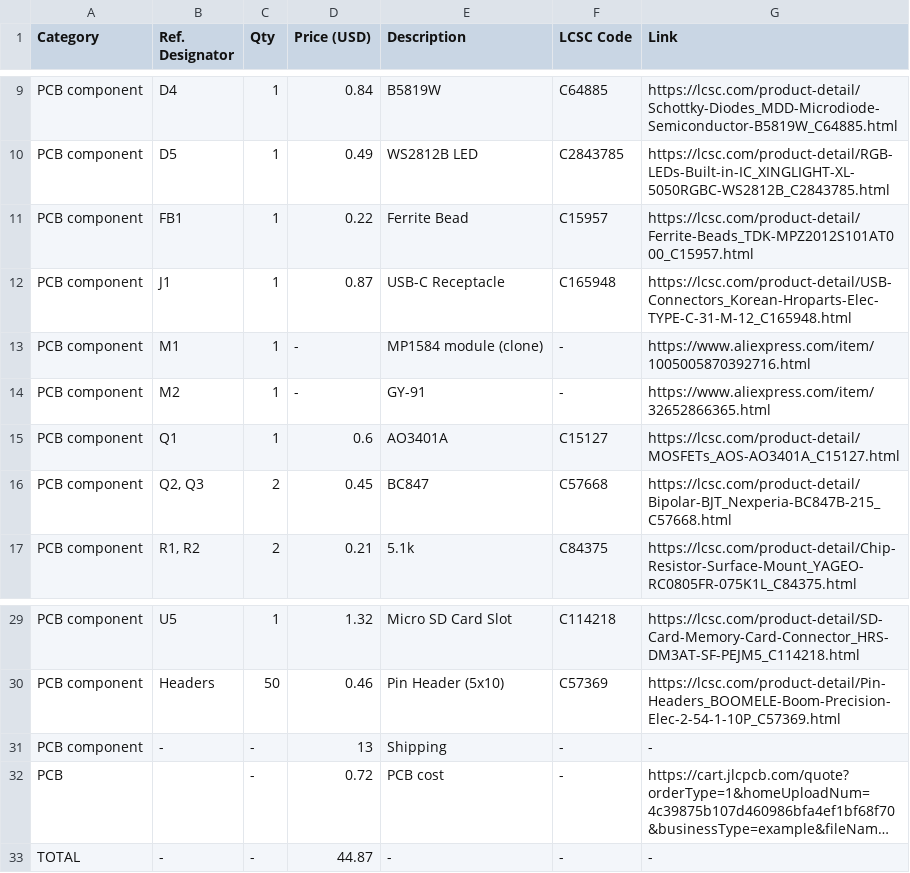
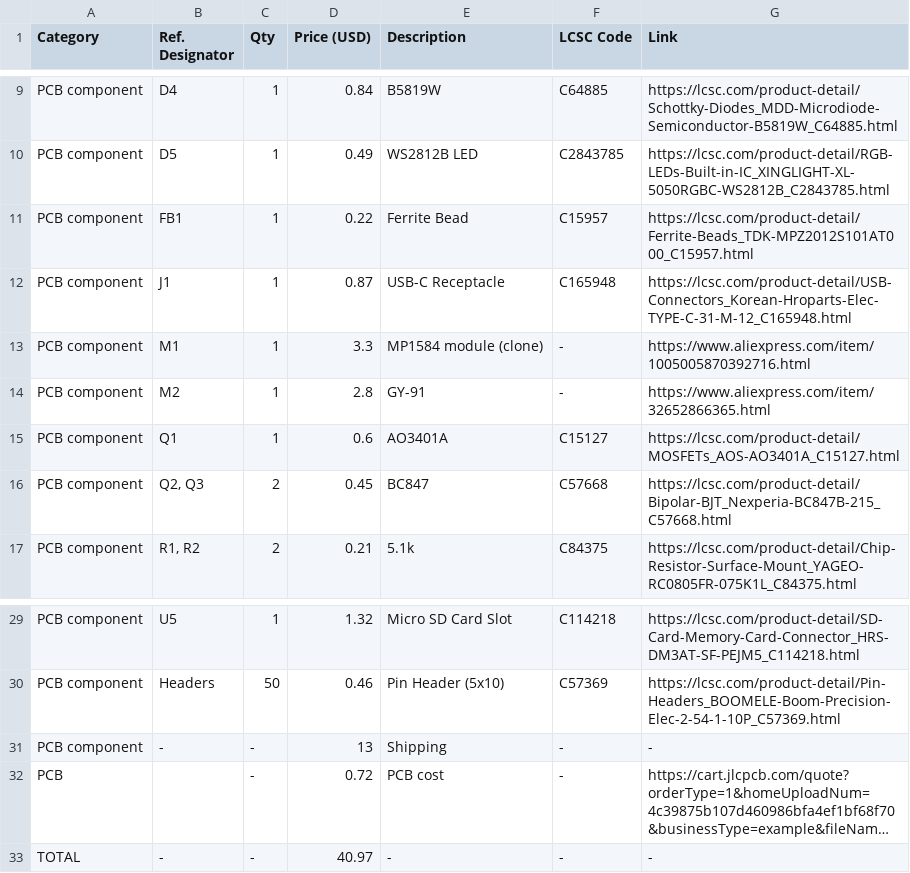
Before and after one commit to Tomas-Kuchta-FPV/Open-ESPilot, a CSV file: PCB/BOM.csv, drawn as a sheet; only a part is shown, gaps mark what is left out; long unchanged cells end in …; the diff names each change by its address in the sheet, - before the commit and + after, or states it on an @@ line.

```diff
--- a/PCB/BOM.csv
+++ b/PCB/BOM.csv
-D13 (Price (USD)): -
+D13 (Price (USD)): 3.3
-D14 (Price (USD)): -
+D14 (Price (USD)): 2.8
-D33 (Price (USD)): 44.87
+D33 (Price (USD)): 40.97
```
Also changed, not shown: 1 other file.
